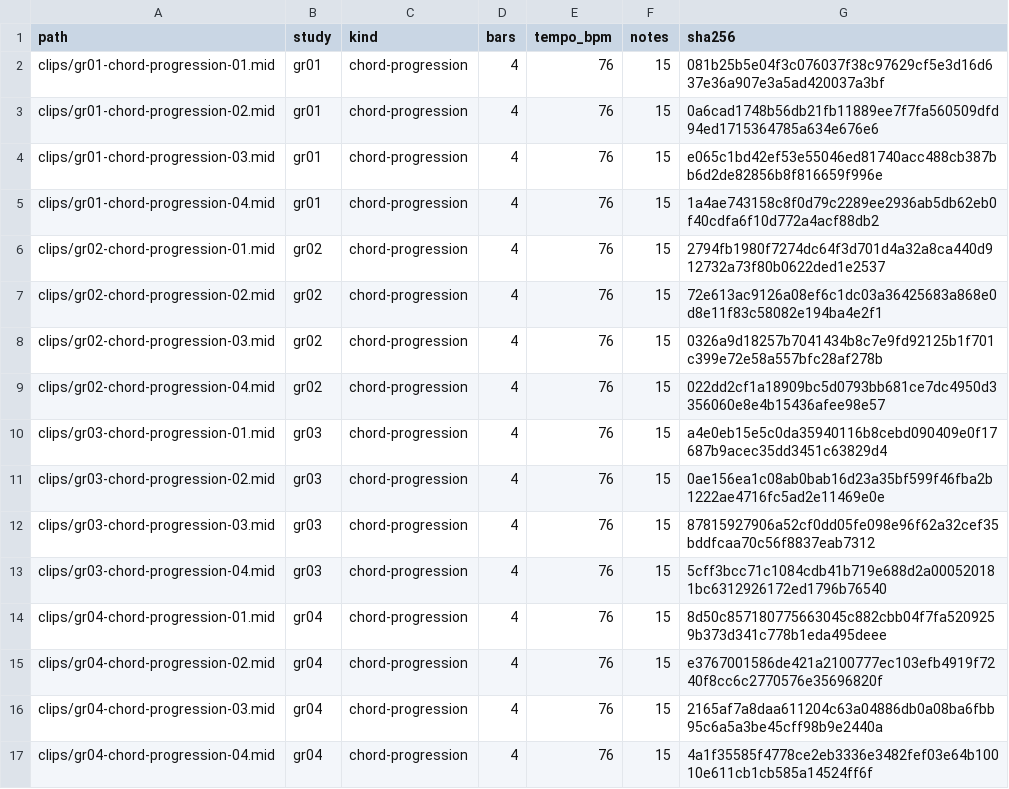
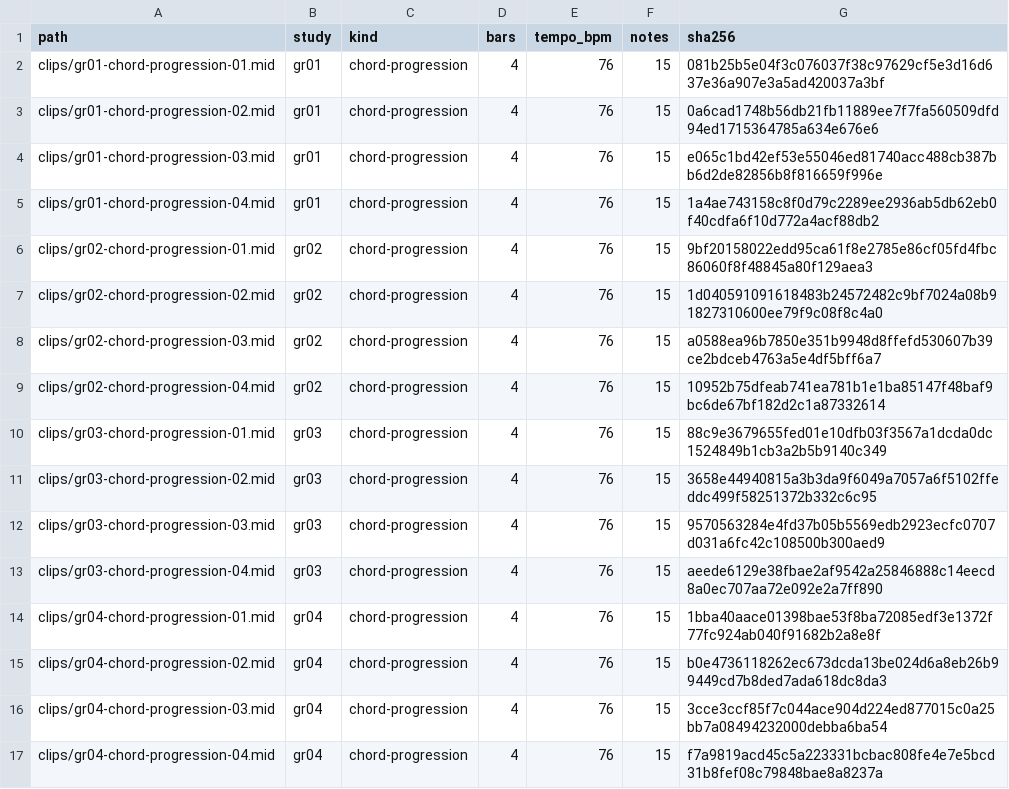
Before and after one commit to mizcausevic-dev/gospel-rnb-chord-voicings, a CSV file: catalog/clip-index.csv, drawn as a sheet.

```diff
--- a/catalog/clip-index.csv
+++ b/catalog/clip-index.csv
@@ -5,13 +5,13 @@ clips/gr01-chord-progression-03.mid,gr01,chord-progression,4,76,15,e065c1bd42ef5
 clips/gr01-chord-progression-04.mid,gr01,chord-progression,4,76,15,1a4ae743158c8f0d79c2289ee2936ab5db62eb0f40cdfa6f10d772a4acf88db2
-clips/gr02-chord-progression-01.mid,gr02,chord-progression,4,76,15,2794fb1980f7274dc64f3d701d4a32a8ca440d912732a73f80b0622ded1e2537
-clips/gr02-chord-progression-02.mid,gr02,chord-progression,4,76,15,72e613ac9126a08ef6c1dc03a36425683a868e0d8e11f83c58082e194ba4e2f1
-clips/gr02-chord-progression-03.mid,gr02,chord-progression,4,76,15,0326a9d18257b7041434b8c7e9fd92125b1f701c399e72e58a557bfc28af278b
-clips/gr02-chord-progression-04.mid,gr02,chord-progression,4,76,15,022dd2cf1a18909bc5d0793bb681ce7dc4950d3356060e8e4b15436afee98e57
-clips/gr03-chord-progression-01.mid,gr03,chord-progression,4,76,15,a4e0eb15e5c0da35940116b8cebd090409e0f17687b9acec35dd3451c63829d4
-clips/gr03-chord-progression-02.mid,gr03,chord-progression,4,76,15,0ae156ea1c08ab0bab16d23a35bf599f46fba2b1222ae4716fc5ad2e11469e0e
-clips/gr03-chord-progression-03.mid,gr03,chord-progression,4,76,15,87815927906a52cf0dd05fe098e96f62a32cef35bddfcaa70c56f8837eab7312
-clips/gr03-chord-progression-04.mid,gr03,chord-progression,4,76,15,5cff3bcc71c1084cdb41b719e688d2a000520181bc6312926172ed1796b76540
-clips/gr04-chord-progression-01.mid,gr04,chord-progression,4,76,15,8d50c857180775663045c882cbb04f7fa5209259b373d341c778b1eda495deee
-clips/gr04-chord-progression-02.mid,gr04,chord-progression,4,76,15,e3767001586de421a2100777ec103efb4919f7240f8cc6c2770576e35696820f
-clips/gr04-chord-progression-03.mid,gr04,chord-progression,4,76,15,2165af7a8daa611204c63a04886db0a08ba6fbb95c6a5a3be45cff98b9e2440a
-clips/gr04-chord-progression-04.mid,gr04,chord-progression,4,76,15,4a1f35585f4778ce2eb3336e3482fef03e64b10010e611cb1cb585a14524ff6f
+clips/gr02-chord-progression-01.mid,gr02,chord-progression,4,76,15,9bf20158022edd95ca61f8e2785e86cf05fd4fbc86060f8f48845a80f129aea3
+clips/gr02-chord-progression-02.mid,gr02,chord-progression,4,76,15,1d040591091618483b24572482c9bf7024a08b91827310600ee79f9c08f8c4a0
+clips/gr02-chord-progression-03.mid,gr02,chord-progression,4,76,15,a0588ea96b7850e351b9948d8ffefd530607b39ce2bdceb4763a5e4df5bff6a7
+clips/gr02-chord-progression-04.mid,gr02,chord-progression,4,76,15,10952b75dfeab741ea781b1e1ba85147f48baf9bc6de67bf182d2c1a87332614
+clips/gr03-chord-progression-01.mid,gr03,chord-progression,4,76,15,88c9e3679655fed01e10dfb03f3567a1dcda0dc1524849b1cb3a2b5b9140c349
+clips/gr03-chord-progression-02.mid,gr03,chord-progression,4,76,15,3658e44940815a3b3da9f6049a7057a6f5102ffeddc499f58251372b332c6c95
+clips/gr03-chord-progression-03.mid,gr03,chord-progression,4,76,15,9570563284e4fd37b05b5569edb2923ecfc0707d031a6fc42c108500b300aed9
+clips/gr03-chord-progression-04.mid,gr03,chord-progression,4,76,15,aeede6129e38fbae2af9542a25846888c14eecd8a0ec707aa72e092e2a7ff890
+clips/gr04-chord-progression-01.mid,gr04,chord-progression,4,76,15,1bba40aace01398bae53f8ba72085edf3e1372f77fc924ab040f91682b2a8e8f
+clips/gr04-chord-progression-02.mid,gr04,chord-progression,4,76,15,b0e4736118262ec673dcda13be024d6a8eb26b99449cd7b8ded7ada618dc8da3
+clips/gr04-chord-progression-03.mid,gr04,chord-progression,4,76,15,3cce3ccf85f7c044ace904d224ed877015c0a25bb7a08494232000debba6ba54
+clips/gr04-chord-progression-04.mid,gr04,chord-progression,4,76,15,f7a9819acd45c5a223331bcbac808fe4e7e5bcd31b8fef08c79848bae8a8237a
```
Also changed, not shown: 19 other files.
